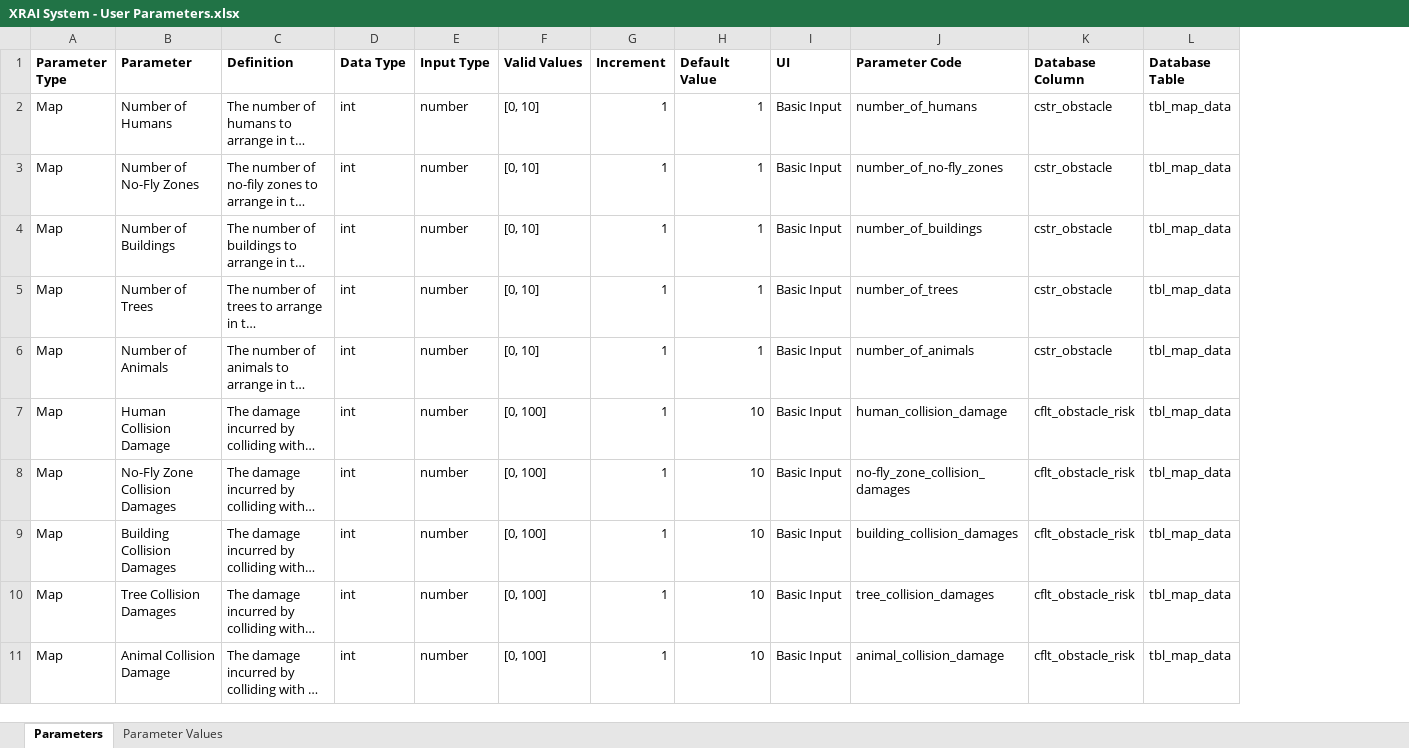
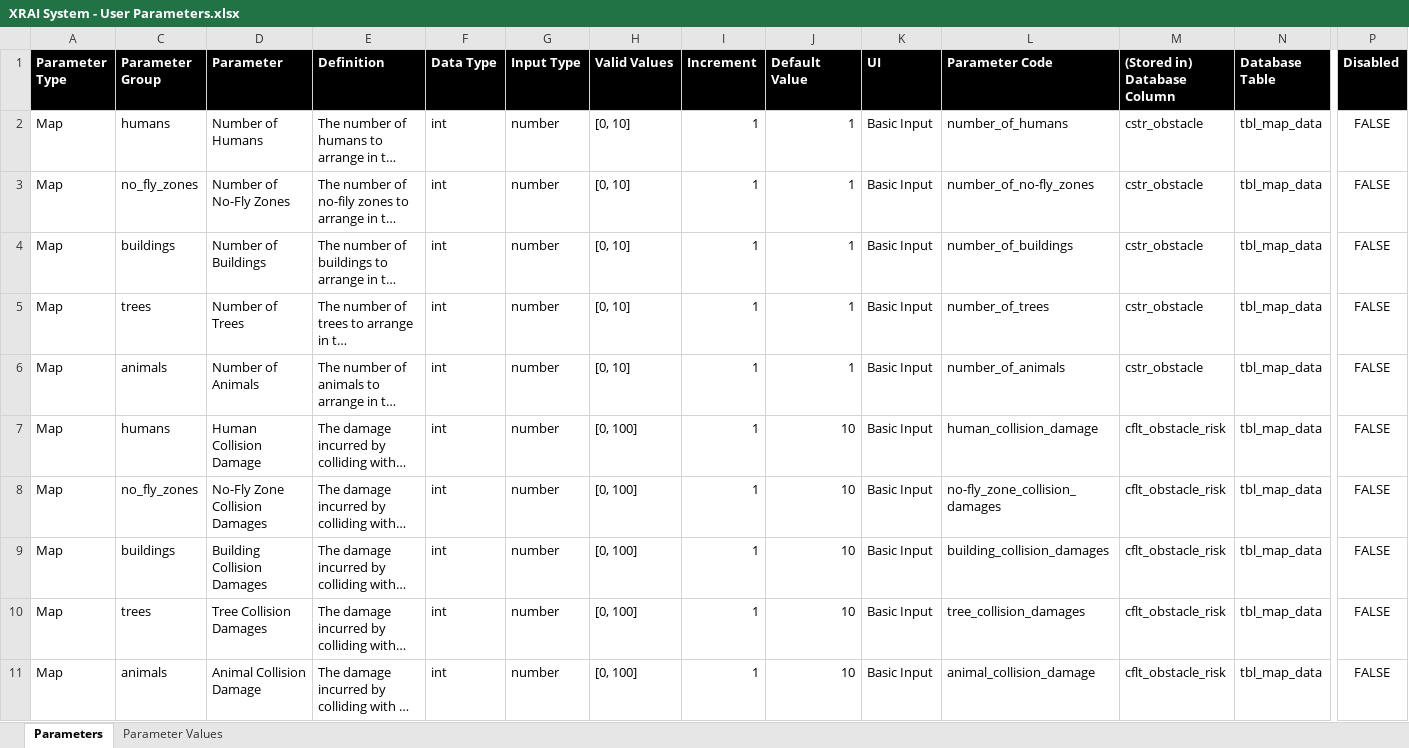
Before and after one commit to mklocinski/CapstoneTeamApp, an Excel workbook: assets/XRAI System - User Parameters.xlsx, sheet Parameters, drawn as a sheet; only a part is shown, gaps mark what is left out; long unchanged cells end in …; values as stored, in another font and other column widths than the file's, no borders; addresses are those after the commit; the diff covers the shown part only; the diff names each change by its address in the sheet, - before the commit and + after, or states it on an @@ line.

```diff
--- a/assets/XRAI System - User Parameters.xlsx (sheet Parameters)
+++ b/assets/XRAI System - User Parameters.xlsx (sheet Parameters)
+column C (Parameter Group), rows 2-11: humans | no_fly_zones | buildings | trees | animals | humans | no_fly_zones | buildings | trees | animals
+column P (Disabled), rows 2-11: all FALSE
@@ A1 fill: none → #000000, text colour: black → #FFFFFF @@
@@ D1:N1 fill: none → #000000, text colour: black → #FFFFFF @@
-M1: Database Column
+M1: (Stored in) Database Column
```
Also changed, not shown: 10 added rows and cell formats elsewhere in this sheet, formulas that keep their value, hidden cells, assets/DRL Data Dictionary.xlsx, 12 other files.
